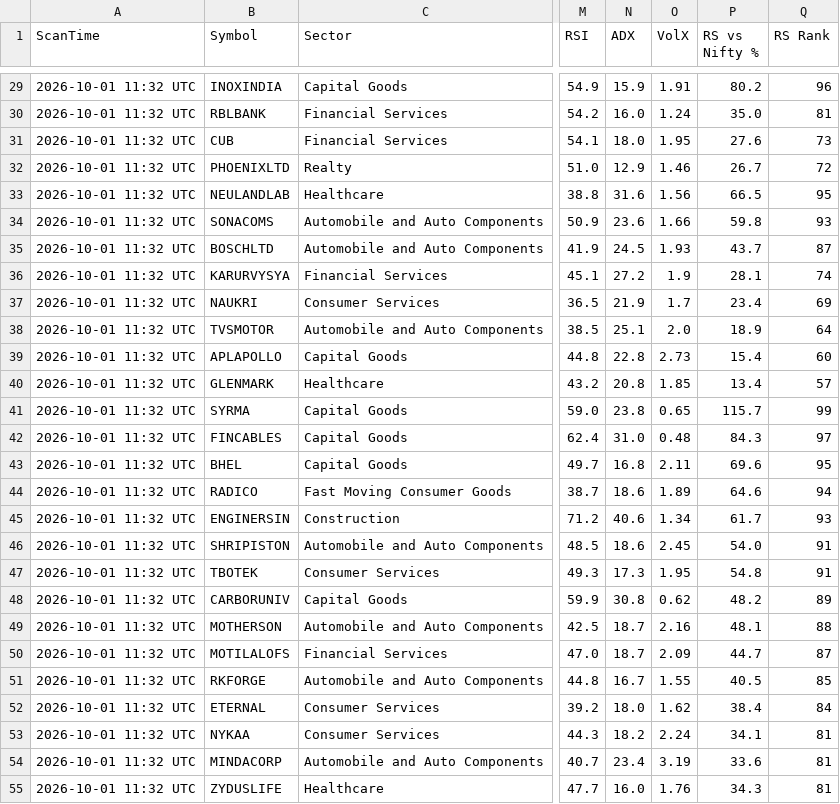
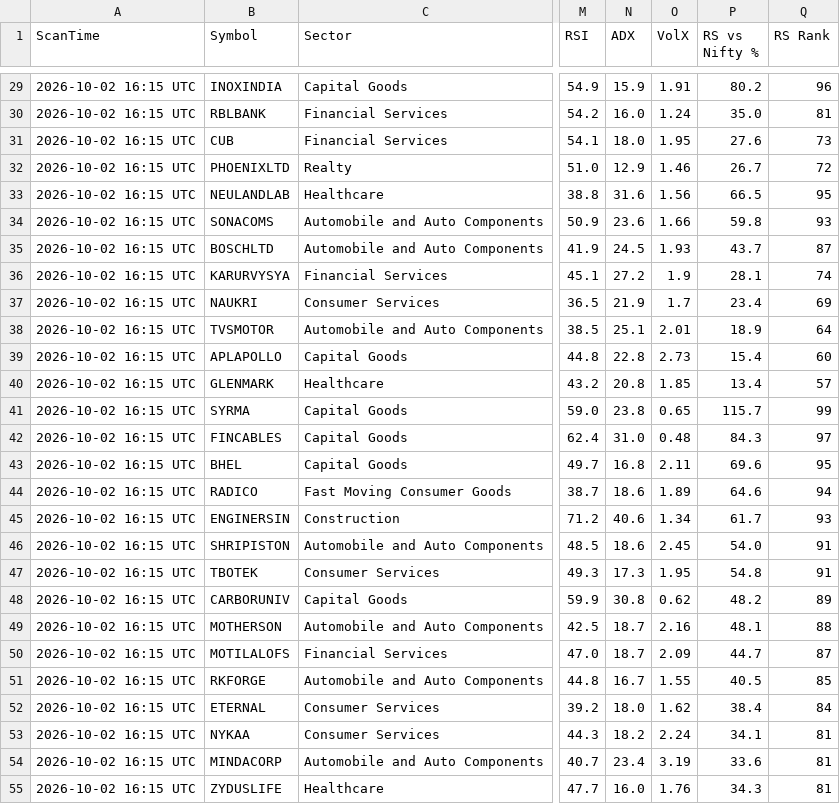
Before and after one commit to davidbook235-sketch/Claude-500Pro, a CSV file: results/latest_scan.csv, drawn as a sheet; only a part is shown, gaps mark what is left out; the diff covers the shown part only; the diff names each change by its address in the sheet, - before the commit and + after, or states it on an @@ line.

Commit message:
Daily scan 2026-10-02

```diff
--- a/results/latest_scan.csv
+++ b/results/latest_scan.csv
-A29:A55 (ScanTime): 2026-10-01 11:32 UTC
+A29:A55 (ScanTime): 2026-10-02 16:15 UTC
-O38 (VolX): 2.0
+O38 (VolX): 2.01
```
Also changed, not shown: 2 removed rows and 43 edited cells elsewhere in this file.
